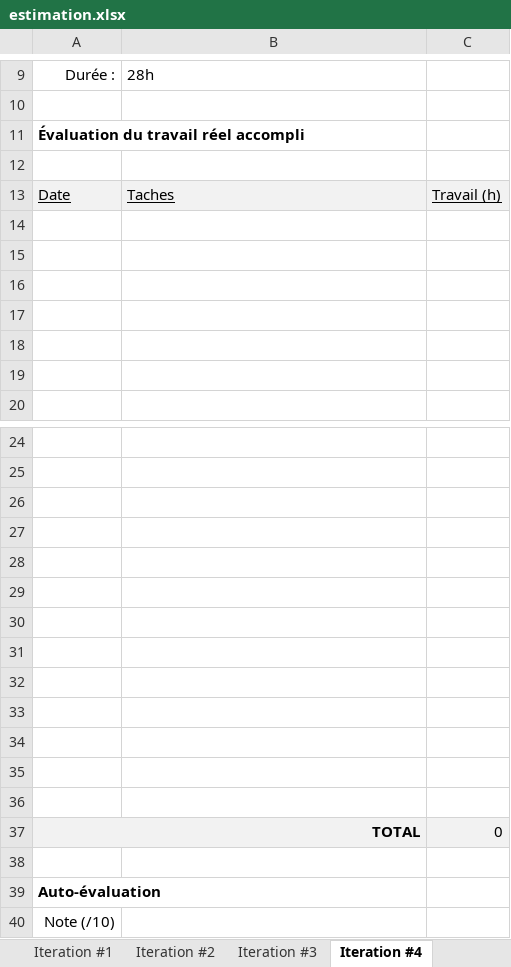
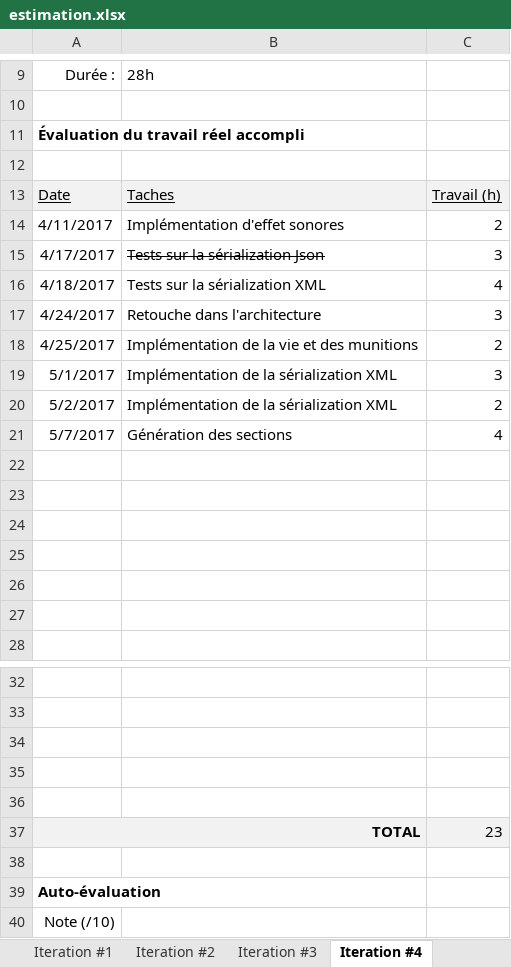
Before and after one commit to CarlGauthier/GAUCA_JeuBateau, an Excel workbook: Documents/GAUCA_Description_Projet/estimation.xlsx, sheet Iteration #4, drawn as a sheet; only a part is shown, gaps mark what is left out; values as stored, in another font and other column widths than the file's, no borders; charts and pictures not drawn; removed rows and columns are numbered as before the commit, all else as after; the diff names each change by its address in the sheet, - before the commit and + after, or states it on an @@ line.

Commit message:
Itération finale (correctif)

```diff
--- a/Documents/GAUCA_Description_Projet/estimation.xlsx (sheet Iteration #4)
+++ b/Documents/GAUCA_Description_Projet/estimation.xlsx (sheet Iteration #4)
+row 14: 4/11/2017 | Implémentation d'effet sonores | 2
+row 15: 4/17/2017 | Tests sur la sérialization Json | 3
+row 16: 4/18/2017 | Tests sur la sérialization XML | 4
+row 17: 4/24/2017 | Retouche dans l'architecture | 3
+row 18: 4/25/2017 | Implémentation de la vie et des munitions | 2
+row 19: 5/1/2017 | Implémentation de la sérialization XML | 3
+row 20: 5/2/2017 | Implémentation de la sérialization XML | 2
+row 21: 5/7/2017 | Génération des sections | 4
-row 29: (empty)
-row 30: (empty)
-row 31: (empty)
-row 32: (empty)
-row 33: (empty)
-row 34: (empty)
-row 35: (empty)
-row 36: (empty)
-C37: 0
+C37: 23
```
